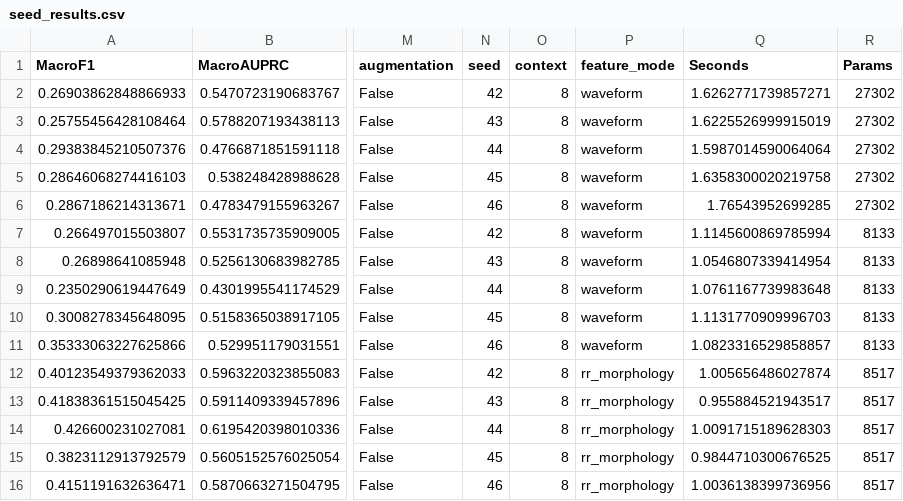
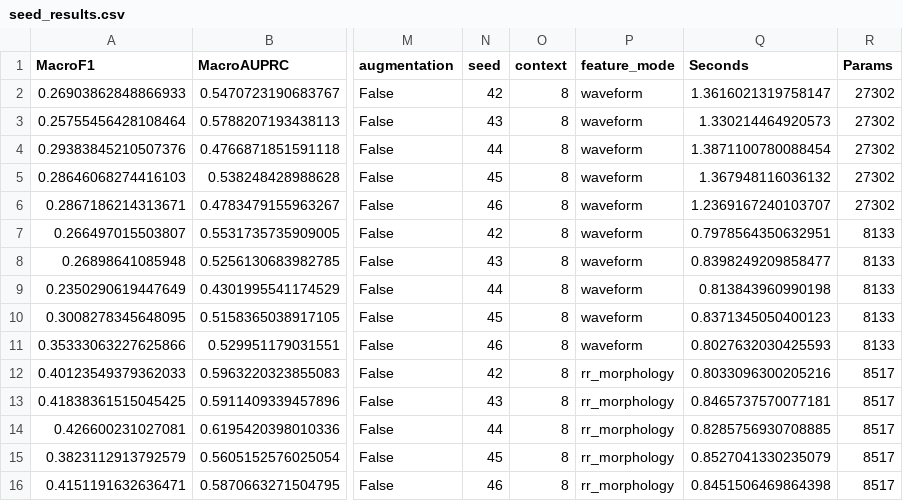
Before and after one commit to satvikndxd/VIGIL, a CSV file: research_results/seed_results.csv, drawn as a sheet; only a part is shown, gaps mark what is left out; the diff names each change by its address in the sheet, - before the commit and + after, or states it on an @@ line.

```diff
--- a/research_results/seed_results.csv
+++ b/research_results/seed_results.csv
-Q2 (Seconds): 1.6262771739857271
+Q2 (Seconds): 1.3616021319758147
-Q3 (Seconds): 1.6225526999915019
+Q3 (Seconds): 1.330214464920573
-Q4 (Seconds): 1.5987014590064064
+Q4 (Seconds): 1.3871100780088454
-Q5 (Seconds): 1.6358300020219758
+Q5 (Seconds): 1.367948116036132
-Q6 (Seconds): 1.76543952699285
+Q6 (Seconds): 1.2369167240103707
-Q7 (Seconds): 1.1145600869785994
+Q7 (Seconds): 0.7978564350632951
-Q8 (Seconds): 1.0546807339414954
+Q8 (Seconds): 0.8398249209858477
-Q9 (Seconds): 1.0761167739983648
+Q9 (Seconds): 0.813843960990198
-Q10 (Seconds): 1.1131770909996703
+Q10 (Seconds): 0.8371345050400123
-Q11 (Seconds): 1.0823316529858857
+Q11 (Seconds): 0.8027632030425593
-Q12 (Seconds): 1.005656486027874
+Q12 (Seconds): 0.8033096300205216
-Q13 (Seconds): 0.955884521943517
+Q13 (Seconds): 0.8465737570077181
-Q14 (Seconds): 1.0091715189628303
+Q14 (Seconds): 0.8285756930708885
-Q15 (Seconds): 0.9844710300676525
+Q15 (Seconds): 0.8527041330235079
-Q16 (Seconds): 1.0036138399736956
+Q16 (Seconds): 0.8451506469864398
```
Also changed, not shown: research_results/ablation_results.csv, research_results/architecture_results.csv, 34 other files.
